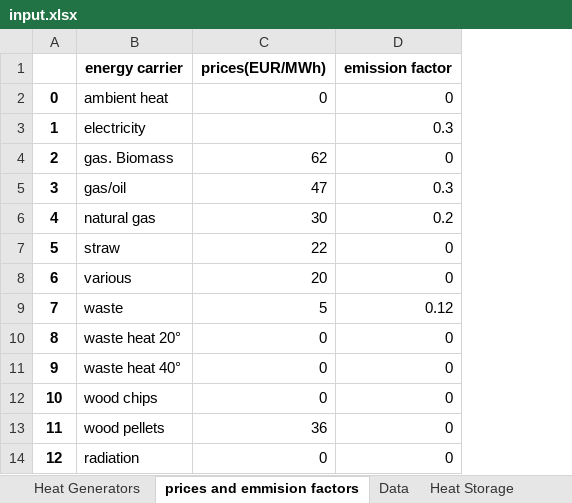
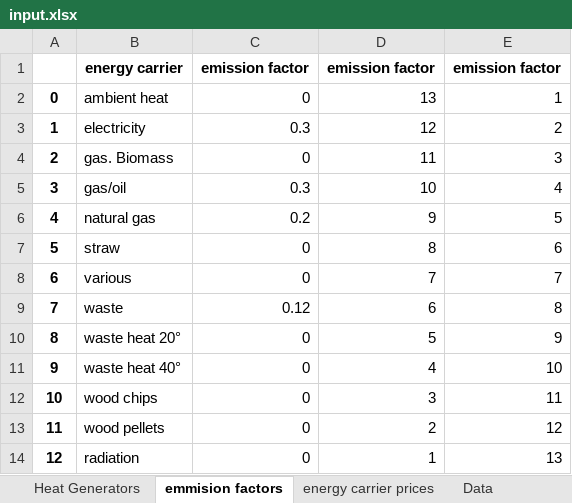
Before and after one commit to tuw-eeg/hotmapsDispatch, an Excel workbook: app/modules/common/FEAT/F16/input.xlsx, sheet emmision factors, drawn as a sheet; values as stored, in another font and other column widths than the file's, no borders; removed rows and columns are numbered as before the commit, all else as after; the diff names each change by its address in the sheet, - before the commit and + after, or states it on an @@ line.

```diff
--- a/app/modules/common/FEAT/F16/input.xlsx (sheet emmision factors)
+++ b/app/modules/common/FEAT/F16/input.xlsx (sheet emmision factors)
-sheet tab: prices and emmision factors
+sheet tab: emmision factors
+sheet tab: energy carrier prices
-column C, rows 1-14: prices(EUR/MWh) | 0 |  | 62 | 47 | 30 | 22 | 20 | 5 | 0 | 0 | 0 | 36 | 0
+column D, rows 1-14: emission factor | 13 | 12 | 11 | 10 | 9 | 8 | 7 | 6 | 5 | 4 | 3 | 2 | 1
+column E, rows 1-14: emission factor | 1 | 2 | 3 | 4 | 5 | 6 | 7 | 8 | 9 | 10 | 11 | 12 | 13
```
Also changed, not shown: sheet Default - External Data, sheet Data, sheet Heat Generators, app/modules/common/FEAT/F16/linz_ag/Database-Overview.xlsx, app/modules/common/FEAT/F16/linz_ag/scenarios/scenario_lzb.xlsx, 13 other files.
